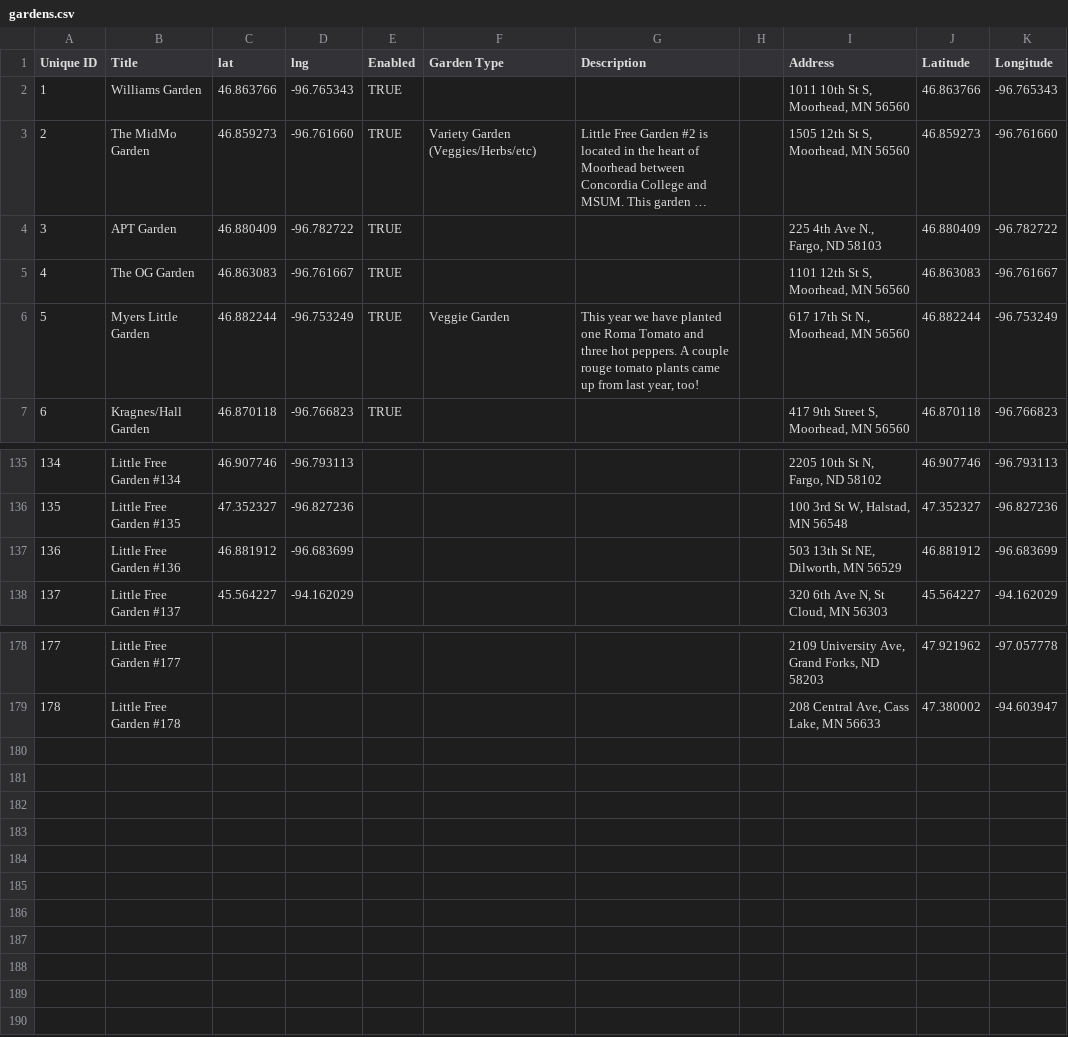
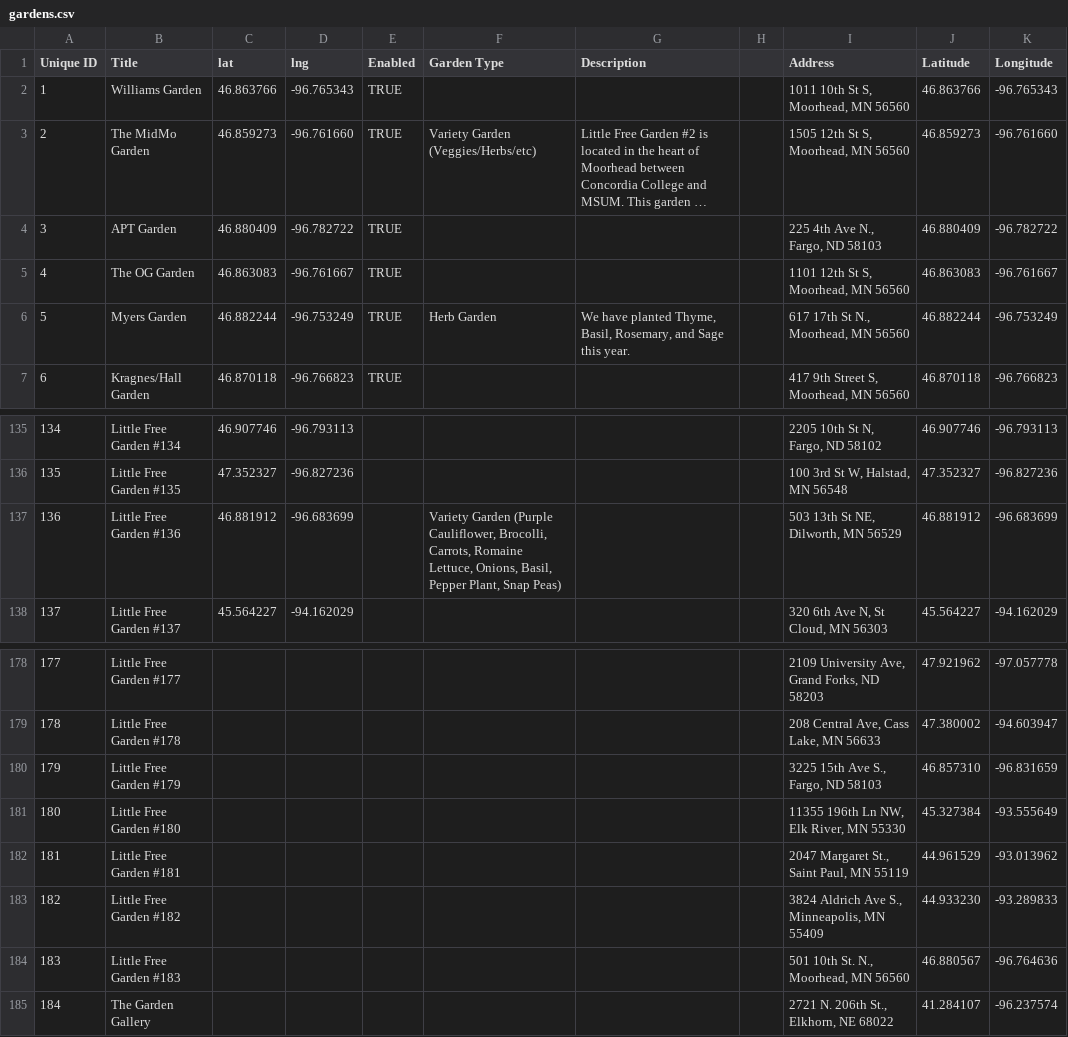
Before and after one commit to little-free-garden/little-free-garden-map, a CSV file: data/gardens.csv, drawn as a sheet; only a part is shown, gaps mark what is left out; long unchanged cells end in ….

Commit message:
Adding gardens.csv via automatic update

```diff
--- a/data/gardens.csv
+++ b/data/gardens.csv
@@ -5,3 +5,3 @@ Unique ID,Title,lat,lng,Enabled,Garden Type,Description,,Address,Latitude,Longit
 4,The OG Garden,46.863083,-96.761667,TRUE,,,,"1101 12th St S, Moorhead, MN 56560",46.863083,-96.761667
-5,Myers Little Garden,46.882244,-96.753249,TRUE,Veggie Garden,"This year we have planted one Roma Tomato and three hot peppers.  A couple rouge tomato plants came up from last year, too! ",,"617 17th St N., Moorhead, MN 56560",46.882244,-96.753249
+5,Myers Garden,46.882244,-96.753249,TRUE,Herb Garden,"We have planted Thyme, Basil, Rosemary, and Sage this year.",,"617 17th St N., Moorhead, MN 56560",46.882244,-96.753249
 6,Kragnes/Hall Garden,46.870118,-96.766823,TRUE,,,,"417 9th Street S, Moorhead, MN 56560",46.870118,-96.766823
@@ -136,3 +136,3 @@ Unique ID,Title,lat,lng,Enabled,Garden Type,Description,,Address,Latitude,Longit
 135,Little Free Garden #135,47.352327,-96.827236,,,,,"100 3rd St W, Halstad, MN 56548",47.352327,-96.827236
-136,Little Free Garden #136,46.881912,-96.683699,,,,,"503 13th St NE, Dilworth, MN 56529",46.881912,-96.683699
+136,Little Free Garden #136,46.881912,-96.683699,,"Variety Garden (Purple Cauliflower, Brocolli, Carrots, Romaine Lettuce, Onions, Basil, Pepper Plant, Snap Peas)",,,"503 13th St NE, Dilworth, MN 56529",46.881912,-96.683699
 137,Little Free Garden #137,45.564227,-94.162029,,,,,"320 6th Ave N, St Cloud, MN 56303",45.564227,-94.162029
@@ -179 +179,7 @@ Unique ID,Title,lat,lng,Enabled,Garden Type,Description,,Address,Latitude,Longit
 178,Little Free Garden #178,,,,,,,"208 Central Ave, Cass Lake, MN 56633",47.380002,-94.603947
+179,Little Free Garden #179,,,,,,,"3225 15th Ave S., Fargo, ND 58103",46.857310,-96.831659
+180,Little Free Garden #180,,,,,,,"11355 196th Ln NW, Elk River, MN 55330",45.327384,-93.555649
+181,Little Free Garden #181,,,,,,,"2047 Margaret St., Saint Paul, MN 55119",44.961529,-93.013962
+182,Little Free Garden #182,,,,,,,"3824 Aldrich Ave S., Minneapolis, MN 55409",44.933230,-93.289833
+183,Little Free Garden #183,,,,,,,"501 10th St. N., Moorhead, MN 56560",46.880567,-96.764636
+184,The Garden Gallery,,,,,,,"2721 N. 206th St., Elkhorn, NE 68022",41.284107,-96.237574
```
